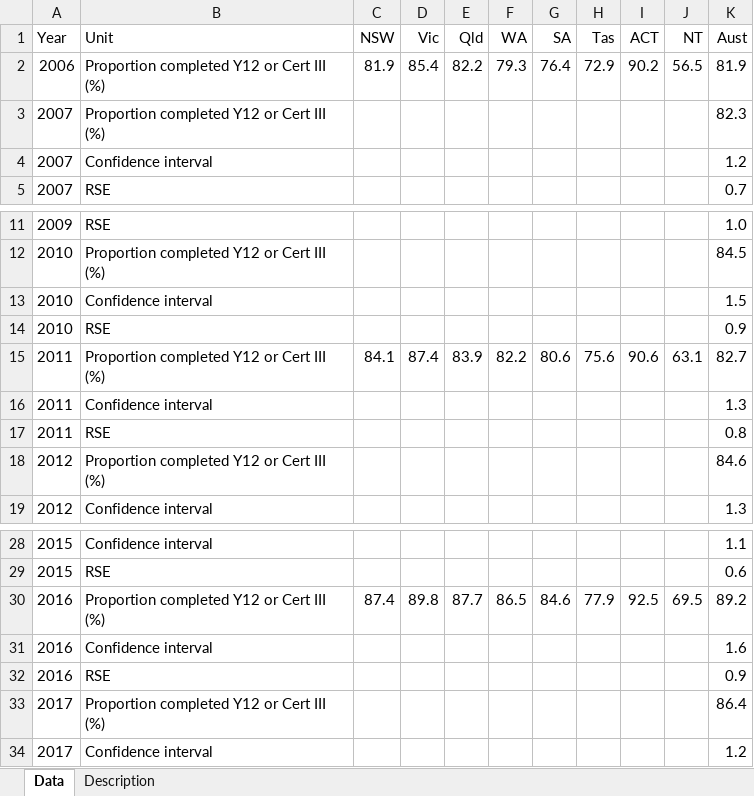
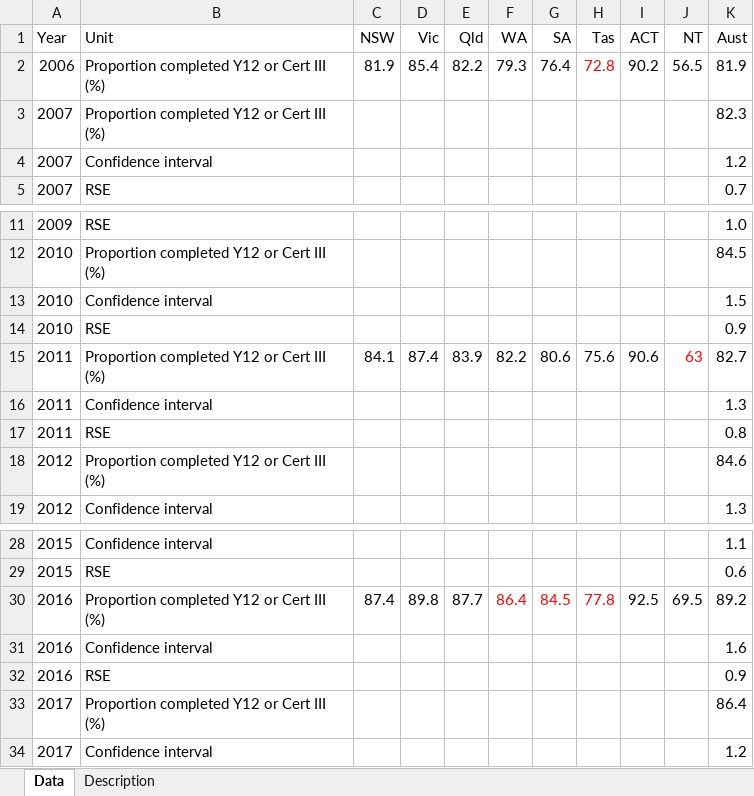
Before and after one commit to data61/Openboard, an Excel workbook: dashboard_loader/education_yr12_uploader/education_yr12.xlsx, sheet Data, drawn as a sheet; only a part is shown, gaps mark what is left out; values as stored, in another font and other column widths than the file's, no borders; the diff names each change by its address in the sheet, - before the commit and + after, or states it on an @@ line.

Commit message:
more data fixes from last tranche.

```diff
--- a/dashboard_loader/education_yr12_uploader/education_yr12.xlsx (sheet Data)
+++ b/dashboard_loader/education_yr12_uploader/education_yr12.xlsx (sheet Data)
-H2 (Tas): 72.9
+H2 (Tas): 72.8
-H2 text colour: black
+H2 text colour: #FF0000
-J15 (NT): 63.1
+J15 (NT): 63
-J15 text colour: black
+J15 text colour: #FF0000
-F30 (WA): 86.5
+F30 (WA): 86.4
-F30:H30 text colour: black
+F30:H30 text colour: #FF0000
-G30 (SA): 84.6
+G30 (SA): 84.5
-H30 (Tas): 77.9
+H30 (Tas): 77.8
```
Also changed, not shown: sheet Description, 1 other file.
